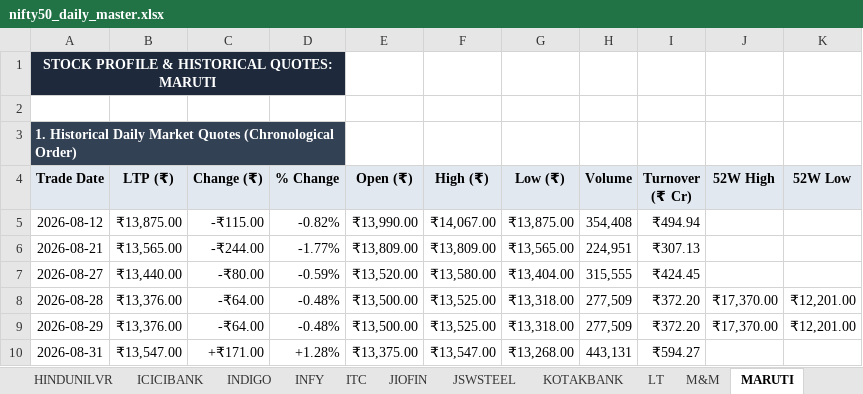
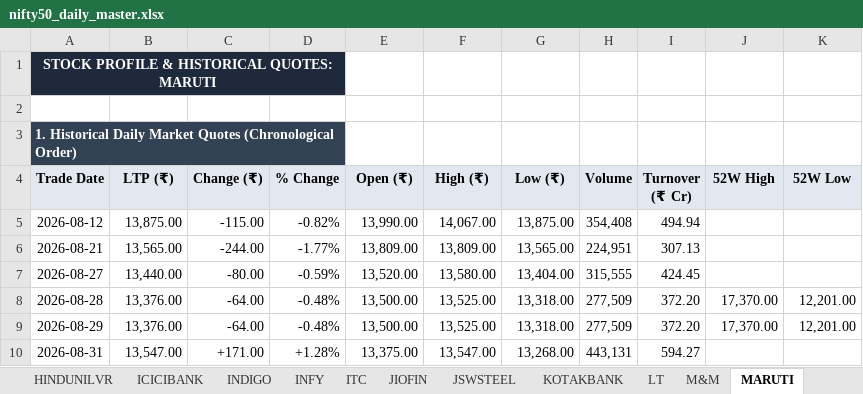
Before and after one commit to CMAtreya007/ShamAssociates, an Excel workbook: backend/exports/nifty50_daily_master.xlsx, sheet MARUTI, drawn as a sheet; only a part is shown; values as stored, in another font and other column widths than the file's, no borders; the diff covers the shown part only; the diff names each change by its address in the sheet, - before the commit and + after, or states it on an @@ line.

```diff
--- a/backend/exports/nifty50_daily_master.xlsx (sheet MARUTI)
+++ b/backend/exports/nifty50_daily_master.xlsx (sheet MARUTI)
-B5 (LTP (₹)): ₹13,875.00
+B5 (LTP (₹)): 13,875.00
-C5 (Change (₹)): -₹115.00
+C5 (Change (₹)): -115.00
-E5 (Open (₹)): ₹13,990.00
+E5 (Open (₹)): 13,990.00
-F5 (High (₹)): ₹14,067.00
+F5 (High (₹)): 14,067.00
-G5 (Low (₹)): ₹13,875.00
+G5 (Low (₹)): 13,875.00
-I5 (Turnover (₹ Cr)): ₹494.94
+I5 (Turnover (₹ Cr)): 494.94
-B6 (LTP (₹)): ₹13,565.00
+B6 (LTP (₹)): 13,565.00
-C6 (Change (₹)): -₹244.00
+C6 (Change (₹)): -244.00
-E6 (Open (₹)): ₹13,809.00
+E6 (Open (₹)): 13,809.00
-F6 (High (₹)): ₹13,809.00
+F6 (High (₹)): 13,809.00
-G6 (Low (₹)): ₹13,565.00
+G6 (Low (₹)): 13,565.00
-I6 (Turnover (₹ Cr)): ₹307.13
+I6 (Turnover (₹ Cr)): 307.13
-B7 (LTP (₹)): ₹13,440.00
+B7 (LTP (₹)): 13,440.00
-C7 (Change (₹)): -₹80.00
+C7 (Change (₹)): -80.00
-E7 (Open (₹)): ₹13,520.00
+E7 (Open (₹)): 13,520.00
-F7 (High (₹)): ₹13,580.00
+F7 (High (₹)): 13,580.00
-G7 (Low (₹)): ₹13,404.00
+G7 (Low (₹)): 13,404.00
-I7 (Turnover (₹ Cr)): ₹424.45
+I7 (Turnover (₹ Cr)): 424.45
-B8:B9 (LTP (₹)): ₹13,376.00
+B8:B9 (LTP (₹)): 13,376.00
-C8:C9 (Change (₹)): -₹64.00
+C8:C9 (Change (₹)): -64.00
-E8:E9 (Open (₹)): ₹13,500.00
+E8:E9 (Open (₹)): 13,500.00
-F8:F9 (High (₹)): ₹13,525.00
+F8:F9 (High (₹)): 13,525.00
-G8:G9 (Low (₹)): ₹13,318.00
+G8:G9 (Low (₹)): 13,318.00
-I8:I9 (Turnover (₹ Cr)): ₹372.20
+I8:I9 (Turnover (₹ Cr)): 372.20
-J8:J9 (52W High): ₹17,370.00
+J8:J9 (52W High): 17,370.00
-K8:K9 (52W Low): ₹12,201.00
+K8:K9 (52W Low): 12,201.00
-B10 (LTP (₹)): ₹13,547.00
+B10 (LTP (₹)): 13,547.00
-C10 (Change (₹)): +₹171.00
+C10 (Change (₹)): +171.00
-E10 (Open (₹)): ₹13,375.00
+E10 (Open (₹)): 13,375.00
-F10 (High (₹)): ₹13,547.00
+F10 (High (₹)): 13,547.00
-G10 (Low (₹)): ₹13,268.00
+G10 (Low (₹)): 13,268.00
-I10 (Turnover (₹ Cr)): ₹594.27
+I10 (Turnover (₹ Cr)): 594.27
```
Also changed, not shown: 1 added row and 40 edited cells elsewhere in this sheet, sheet Nifty 50 Overview, sheet TATACONSUM, sheet TATASTEEL, sheet INFY, sheet RELIANCE, sheet ITC, 44 more sheets, backend/exports/2026-09-04/broad_market_indices_2026-09-04.xlsx, backend/exports/2026-09-04/nifty50_daily_2026-09-04.xlsx, 22 other files.
